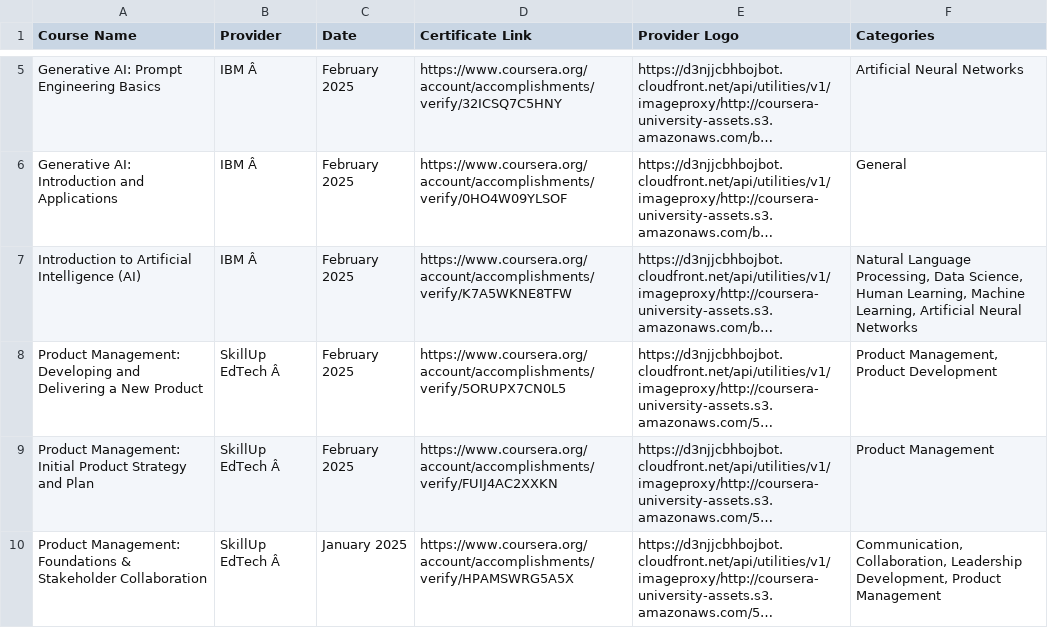
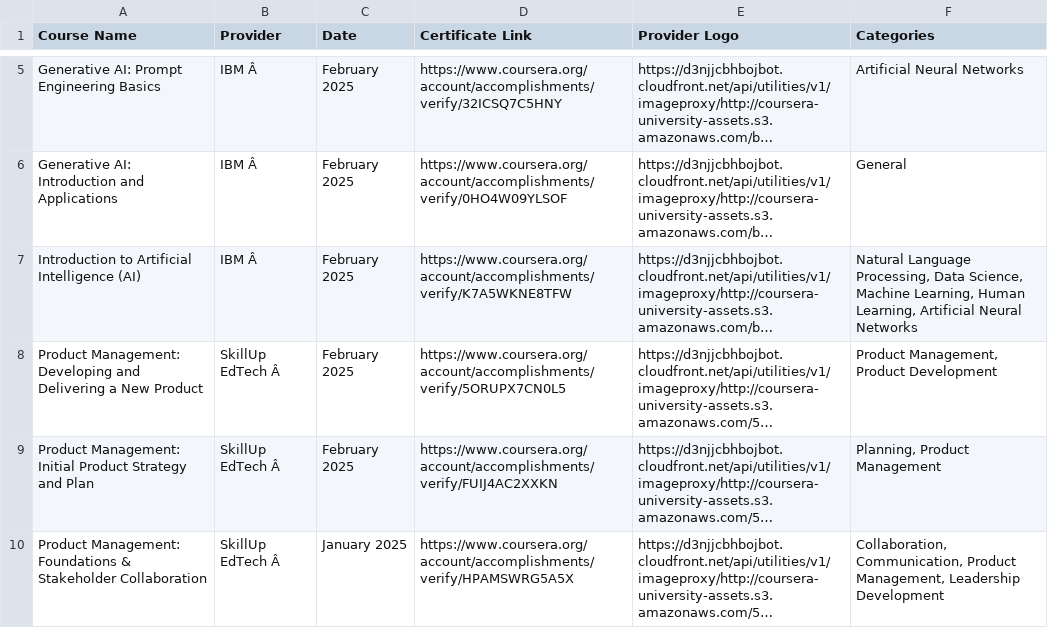
Before and after one commit to magenta4c/CourseraCertificateScraper, a CSV file: Coursera_Certificates.csv, drawn as a sheet; only a part is shown, gaps mark what is left out; long unchanged cells end in …; the diff names each change by its address in the sheet, - before the commit and + after, or states it on an @@ line.

```diff
--- a/Coursera_Certificates.csv
+++ b/Coursera_Certificates.csv
-F7 (Categories): …Data Science, Human Learning, Machine Learning, Artificial…
+F7 (Categories): …Data Science, Machine Learning, Human Learning, Artificial…
-F9 (Categories): Product Management
+F9 (Categories): Planning, Product Management
-F10 (Categories): Communication, Collaboration, Leadership Development, Product Management
+F10 (Categories): Collaboration, Communication, Product Management, Leadership Development
```
